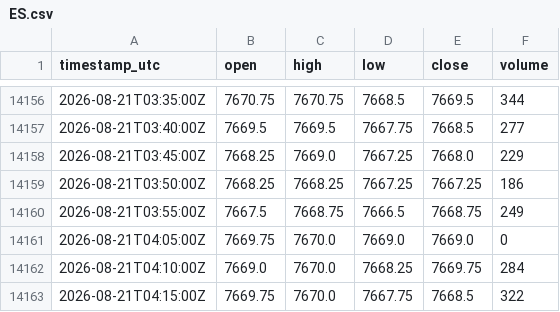
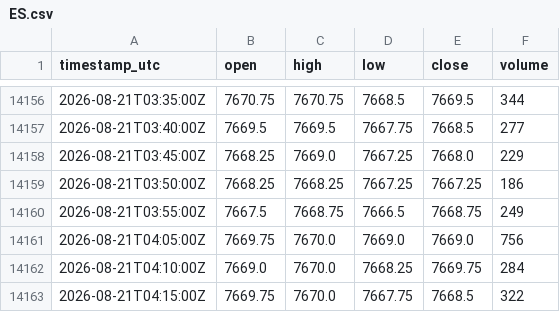
Before and after one commit to cjosh4toyotas-stack/silver-bullet-backtest, a CSV file: data/markets/ES.csv, drawn as a sheet; only a part is shown, gaps mark what is left out.

```diff
--- a/data/markets/ES.csv
+++ b/data/markets/ES.csv
@@ -14160,3 +14160,3 @@ timestamp_utc,open,high,low,close,volume
 2026-08-21T03:55:00Z,7667.5,7668.75,7666.5,7668.75,249
-2026-08-21T04:05:00Z,7669.75,7670.0,7669.0,7669.0,0
+2026-08-21T04:05:00Z,7669.75,7670.0,7669.0,7669.0,756
 2026-08-21T04:10:00Z,7669.0,7670.0,7668.25,7669.75,284
```
Also changed, not shown: data/NQF-continuous.csv, data/markets/CL.csv, 4 other files.
